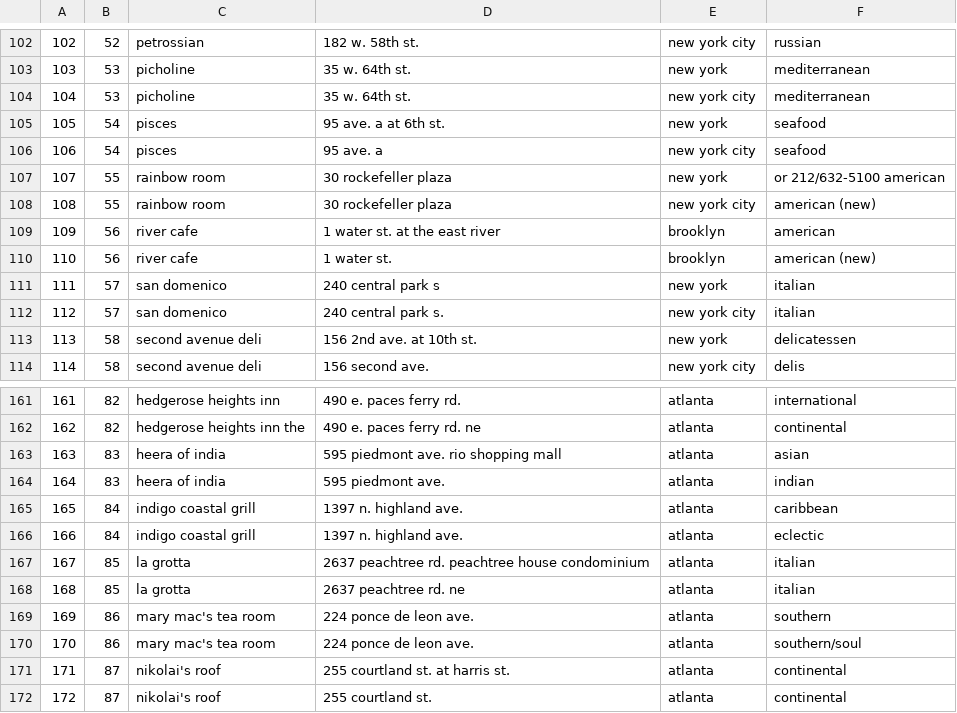
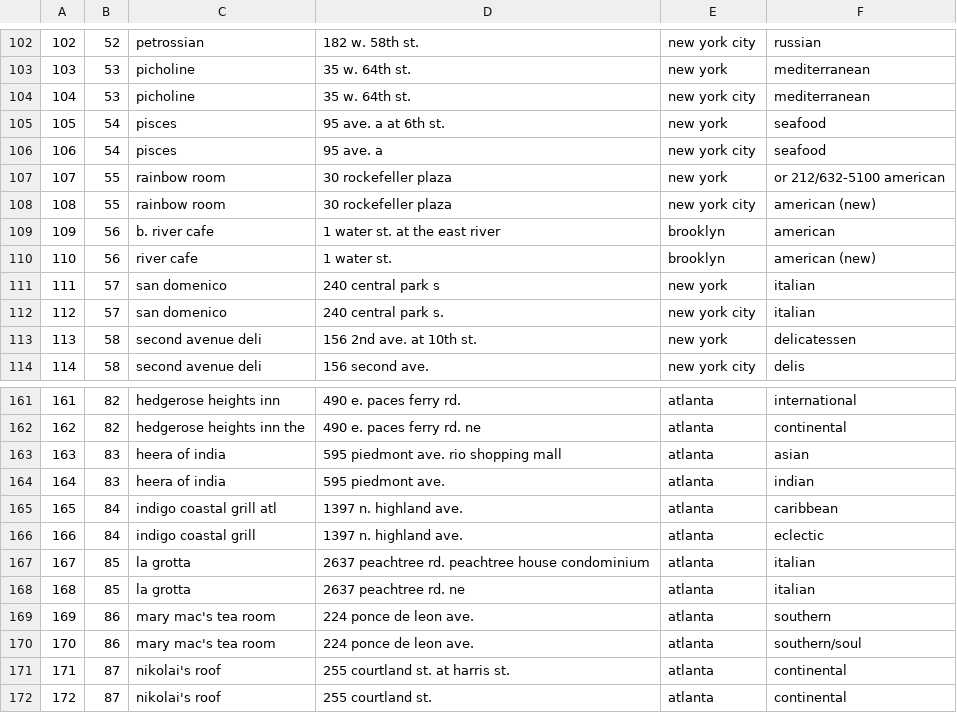
Before and after one commit to sjyk/sampleclean-async, a CSV file: src/main/resources/restaurant.csv, drawn as a sheet; only a part is shown, gaps mark what is left out.

```diff
--- a/src/main/resources/restaurant.csv
+++ b/src/main/resources/restaurant.csv
@@ -108,3 +108,3 @@
 108,55,rainbow room,30 rockefeller plaza,new york city,american (new)
-109,56,river cafe,1 water st. at the east river,brooklyn,american
+109,56,b. river cafe,1 water st. at the east river,brooklyn,american
 110,56,river cafe,1 water st.,brooklyn,american (new)
@@ -164,3 +164,3 @@
 164,83,heera of india,595 piedmont ave.,atlanta,indian
-165,84,indigo coastal grill,1397 n. highland ave.,atlanta,caribbean
+165,84,indigo coastal grill atl,1397 n. highland ave.,atlanta,caribbean
 166,84,indigo coastal grill,1397 n. highland ave.,atlanta,eclectic
```
Also changed, not shown: 4 other files.
